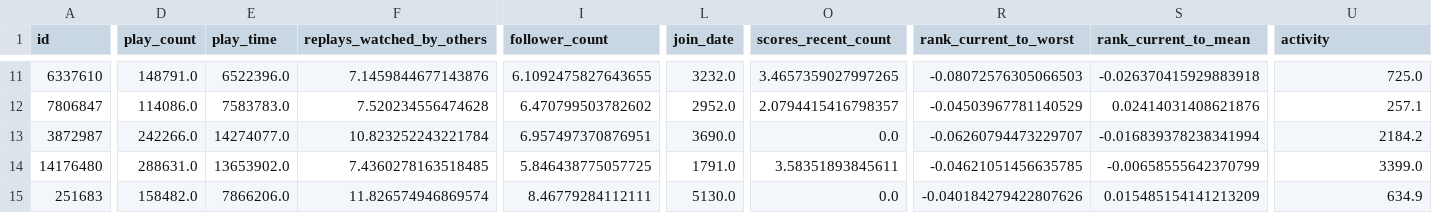
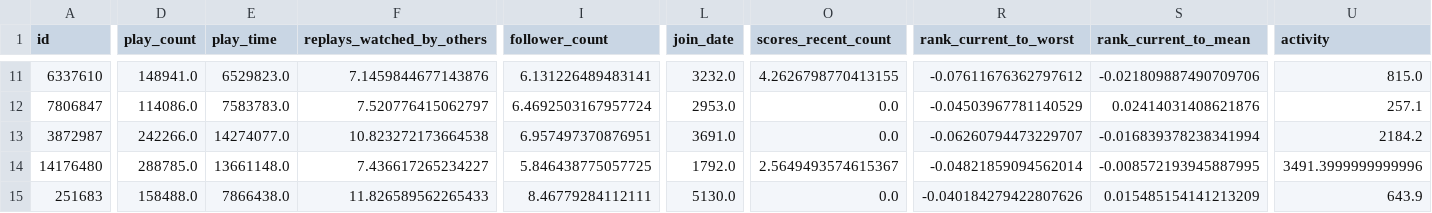
Before and after one commit to antoineschieb/osuinvest, a CSV file: player_data_raw.csv, drawn as a sheet; only a part is shown, gaps mark what is left out; the diff covers the shown part only; the diff names each change by its address in the sheet, - before the commit and + after, or states it on an @@ line.

```diff
--- a/player_data_raw.csv
+++ b/player_data_raw.csv
-D11 (play_count): 148791.0
+D11 (play_count): 148941.0
-E11 (play_time): 6522396.0
+E11 (play_time): 6529823.0
-I11 (follower_count): 6.1092475827643655
+I11 (follower_count): 6.131226489483141
-O11 (scores_recent_count): 3.4657359027997265
+O11 (scores_recent_count): 4.2626798770413155
-R11 (rank_current_to_worst): -0.08072576305066503
+R11 (rank_current_to_worst): -0.07611676362797612
-S11 (rank_current_to_mean): -0.026370415929883918
+S11 (rank_current_to_mean): -0.021809887490709706
-U11 (activity): 725.0
+U11 (activity): 815.0
-F12 (replays_watched_by_others): 7.520234556474628
+F12 (replays_watched_by_others): 7.520776415062797
-I12 (follower_count): 6.470799503782602
+I12 (follower_count): 6.4692503167957724
-L12 (join_date): 2952.0
+L12 (join_date): 2953.0
-O12 (scores_recent_count): 2.0794415416798357
+O12 (scores_recent_count): 0.0
-F13 (replays_watched_by_others): 10.823252243221784
+F13 (replays_watched_by_others): 10.823272173664538
-L13 (join_date): 3690.0
+L13 (join_date): 3691.0
-D14 (play_count): 288631.0
+D14 (play_count): 288785.0
-E14 (play_time): 13653902.0
+E14 (play_time): 13661148.0
-F14 (replays_watched_by_others): 7.4360278163518485
+F14 (replays_watched_by_others): 7.436617265234227
-L14 (join_date): 1791.0
+L14 (join_date): 1792.0
-O14 (scores_recent_count): 3.58351893845611
+O14 (scores_recent_count): 2.5649493574615367
-R14 (rank_current_to_worst): -0.04621051456635785
+R14 (rank_current_to_worst): -0.04821859094562014
-S14 (rank_current_to_mean): -0.00658555642370799
+S14 (rank_current_to_mean): -0.008572193945887995
-U14 (activity): 3399.0
+U14 (activity): 3491.3999999999996
-D15 (play_count): 158482.0
+D15 (play_count): 158488.0
-E15 (play_time): 7866206.0
+E15 (play_time): 7866438.0
-F15 (replays_watched_by_others): 11.826574946869574
+F15 (replays_watched_by_others): 11.826589562265433
-U15 (activity): 634.9
+U15 (activity): 643.9
```
Also changed, not shown: 162 edited cells elsewhere in this file, 16 other files.
